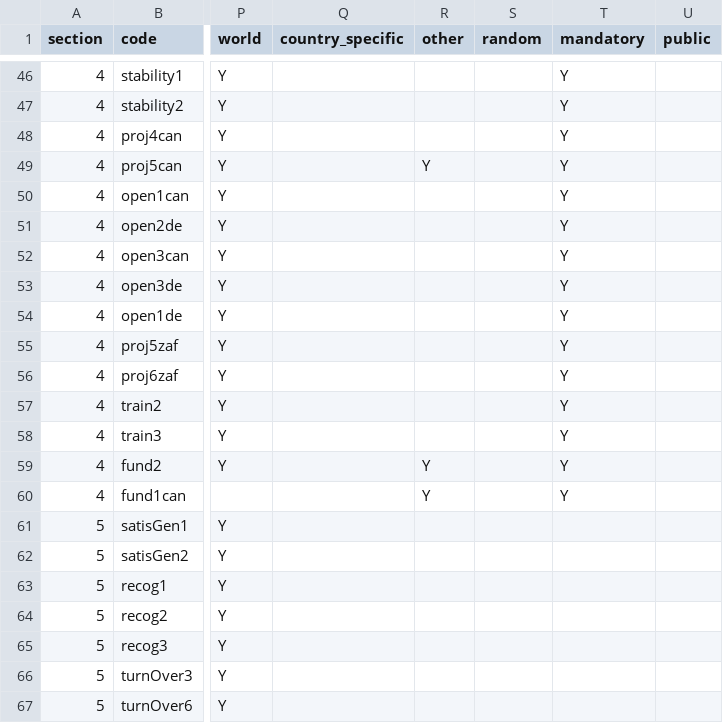
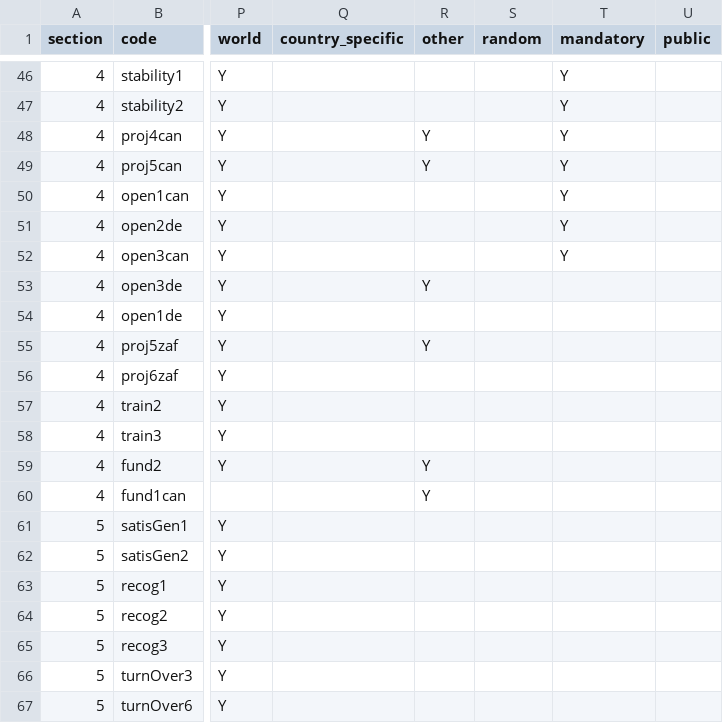
Before and after one commit to rse-aunz/international-survey, a CSV file: survey_creation/2018/questions.csv, drawn as a sheet; only a part is shown, gaps mark what is left out; the diff names each change by its address in the sheet, - before the commit and + after, or states it on an @@ line.

Commit message:
Add: other to some questions

```diff
--- a/survey_creation/2018/questions.csv
+++ b/survey_creation/2018/questions.csv
-R48 (other): (empty)
+R48 (other): Y
-R53 (other): (empty)
+R53 (other): Y
-T53:T60 (mandatory): Y
+T53:T60 (mandatory): (empty)
-R55 (other): (empty)
+R55 (other): Y
```
